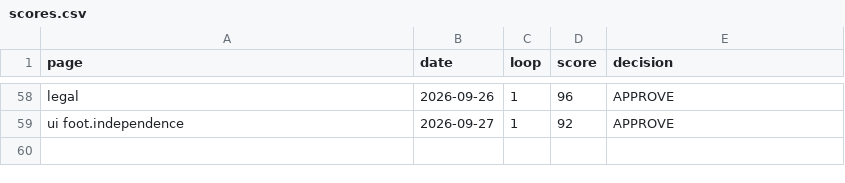
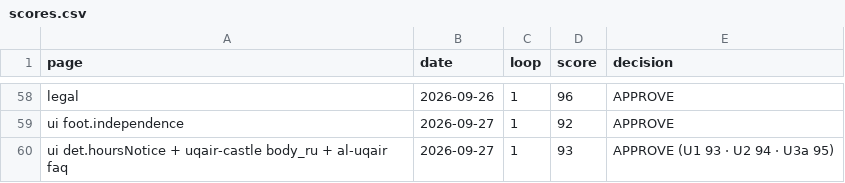
Before and after one commit to eyad62689-lab/visit-alahsa, a CSV file: ru-translation/memory/scores.csv, drawn as a sheet; only a part is shown, gaps mark what is left out; the diff names each change by its address in the sheet, - before the commit and + after, or states it on an @@ line.

```diff
--- a/ru-translation/memory/scores.csv
+++ b/ru-translation/memory/scores.csv
+row 60: ui det.hoursNotice + uqair-castle body_ru + al-uqair faq | 2026-09-27 | 1 | 93 | APPROVE (U1 93 · U2 94 · U3a 95)
```
Also changed, not shown: de-translation/memory/scores.csv, zh-translation/memory/scores.csv, 16 other files.
